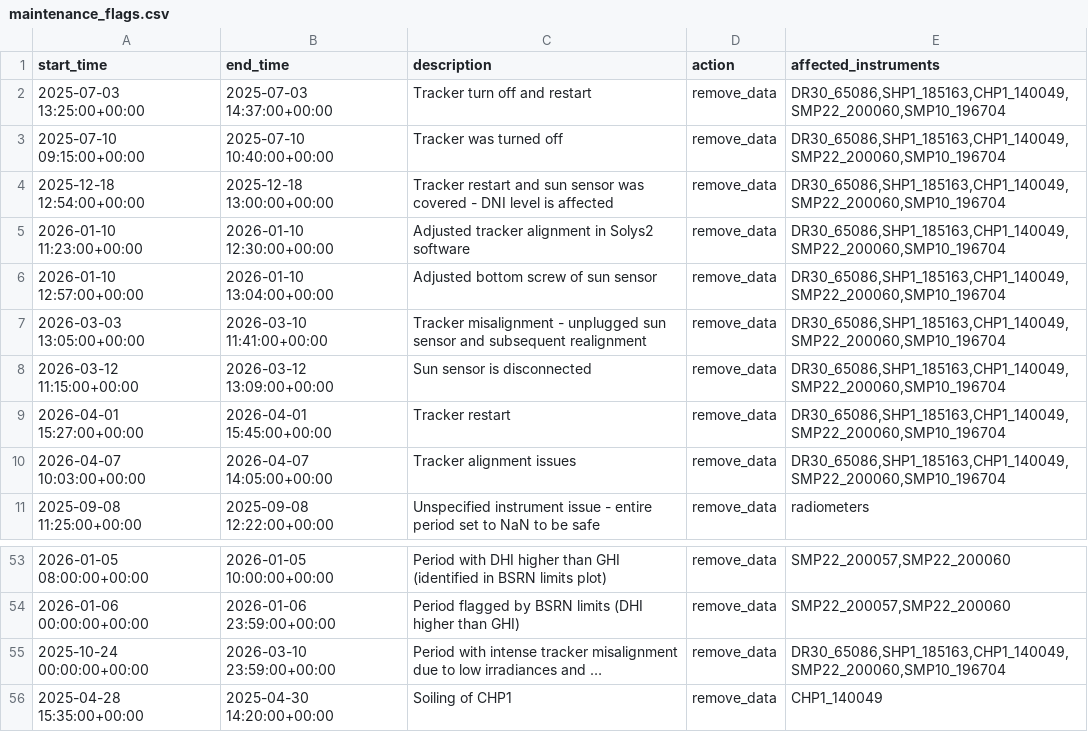
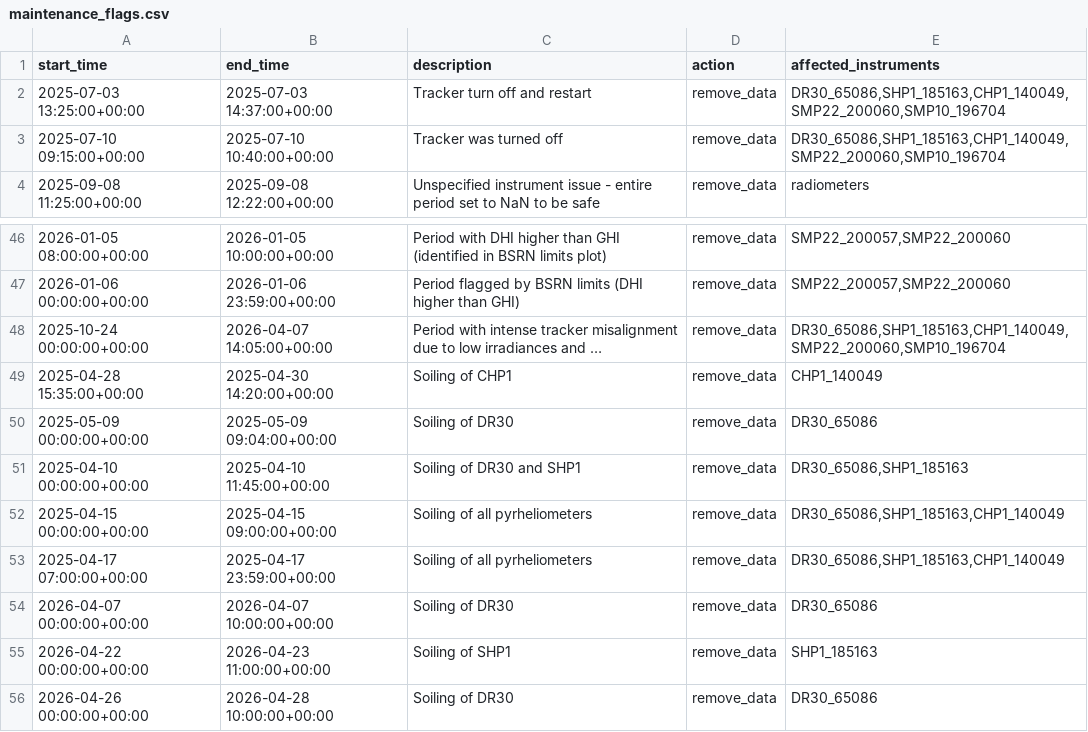
Before and after one commit to AdamRJensen/SARC, a CSV file: logbook_flags/maintenance_flags.csv, drawn as a sheet; only a part is shown, gaps mark what is left out; the shorter side is filled out with more unchanged rows; long unchanged cells end in …; removed rows and columns are numbered as before the commit, all else as after; the diff names each change by its address in the sheet, - before the commit and + after, or states it on an @@ line.

Commit message:
Update tracker entry in maintenance_flags
Updated the maintenance flags by removing outdated entries and adjusting the end time for tracker misalignment.

```diff
--- a/logbook_flags/maintenance_flags.csv
+++ b/logbook_flags/maintenance_flags.csv
-row 4: 2025-12-18 12:54:00+00:00 | 2025-12-18 13:00:00+00:00 | Tracker restart and sun sensor was covered - DNI level is affected | remove_data | DR30_65086,SHP1_185163,CHP1_140049,SMP22_200060,SMP10_196704
-row 5: 2026-01-10 11:23:00+00:00 | 2026-01-10 12:30:00+00:00 | Adjusted tracker alignment in Solys2 software | remove_data | DR30_65086,SHP1_185163,CHP1_140049,SMP22_200060,SMP10_196704
-row 6: 2026-01-10 12:57:00+00:00 | 2026-01-10 13:04:00+00:00 | Adjusted bottom screw of sun sensor | remove_data | DR30_65086,SHP1_185163,CHP1_140049,SMP22_200060,SMP10_196704
-row 7: 2026-03-03 13:05:00+00:00 | 2026-03-10 11:41:00+00:00 | Tracker misalignment - unplugged sun sensor and subsequent realignment | remove_data | DR30_65086,SHP1_185163,CHP1_140049,SMP22_200060,SMP10_196704
-row 8: 2026-03-12 11:15:00+00:00 | 2026-03-12 13:09:00+00:00 | Sun sensor is disconnected | remove_data | DR30_65086,SHP1_185163,CHP1_140049,SMP22_200060,SMP10_196704
-row 9: 2026-04-01 15:27:00+00:00 | 2026-04-01 15:45:00+00:00 | Tracker restart | remove_data | DR30_65086,SHP1_185163,CHP1_140049,SMP22_200060,SMP10_196704
-row 10: 2026-04-07 10:03:00+00:00 | 2026-04-07 14:05:00+00:00 | Tracker alignment issues | remove_data | DR30_65086,SHP1_185163,CHP1_140049,SMP22_200060,SMP10_196704
-B48 (end_time): 2026-03-10 23:59:00+00:00
+B48 (end_time): 2026-04-07 14:05:00+00:00
```
